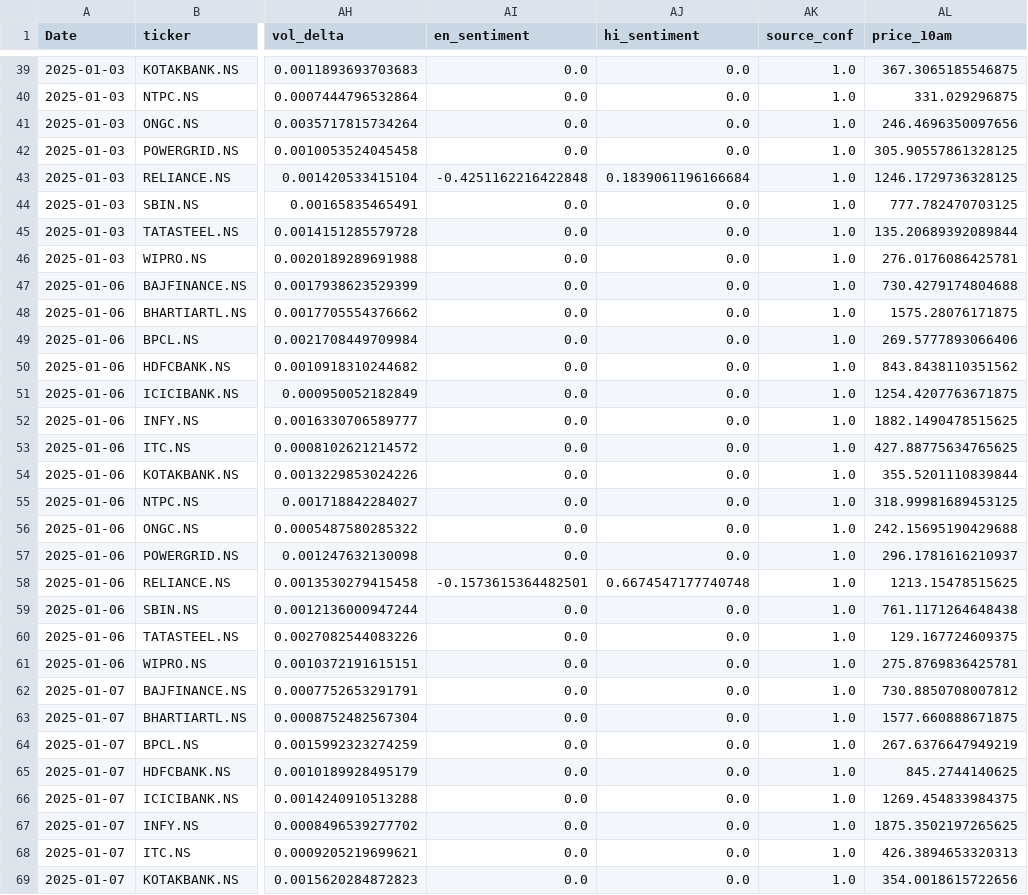
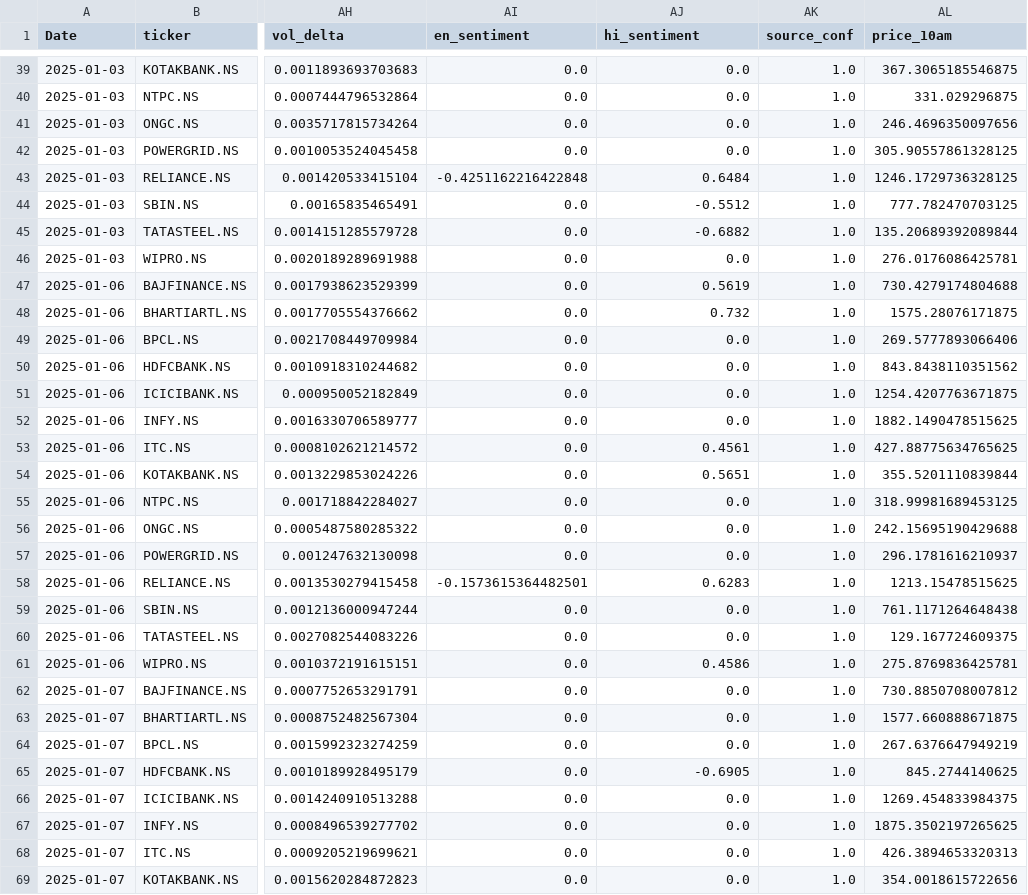
Before and after one commit to rinkeshverma27/InlpFinalProject, a CSV file: data/inputs/prod_test.csv, drawn as a sheet; only a part is shown, gaps mark what is left out; the diff covers the shown part only; the diff names each change by its address in the sheet, - before the commit and + after, or states it on an @@ line.

```diff
--- a/data/inputs/prod_test.csv
+++ b/data/inputs/prod_test.csv
-AJ43 (hi_sentiment): 0.1839061196166684
+AJ43 (hi_sentiment): 0.6484
-AJ44 (hi_sentiment): 0.0
+AJ44 (hi_sentiment): -0.5512
-AJ45 (hi_sentiment): 0.0
+AJ45 (hi_sentiment): -0.6882
-AJ47 (hi_sentiment): 0.0
+AJ47 (hi_sentiment): 0.5619
-AJ48 (hi_sentiment): 0.0
+AJ48 (hi_sentiment): 0.732
-AJ53 (hi_sentiment): 0.0
+AJ53 (hi_sentiment): 0.4561
-AJ54 (hi_sentiment): 0.0
+AJ54 (hi_sentiment): 0.5651
-AJ58 (hi_sentiment): 0.6674547177740748
+AJ58 (hi_sentiment): 0.6283
-AJ61 (hi_sentiment): 0.0
+AJ61 (hi_sentiment): 0.4586
-AJ65 (hi_sentiment): 0.0
+AJ65 (hi_sentiment): -0.6905
```
Also changed, not shown: 97 edited cells elsewhere in this file, 11 other files.
